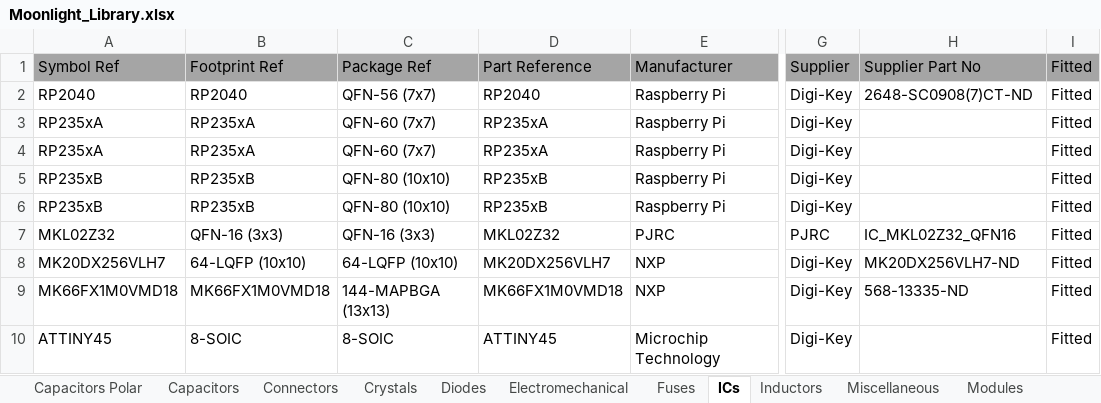
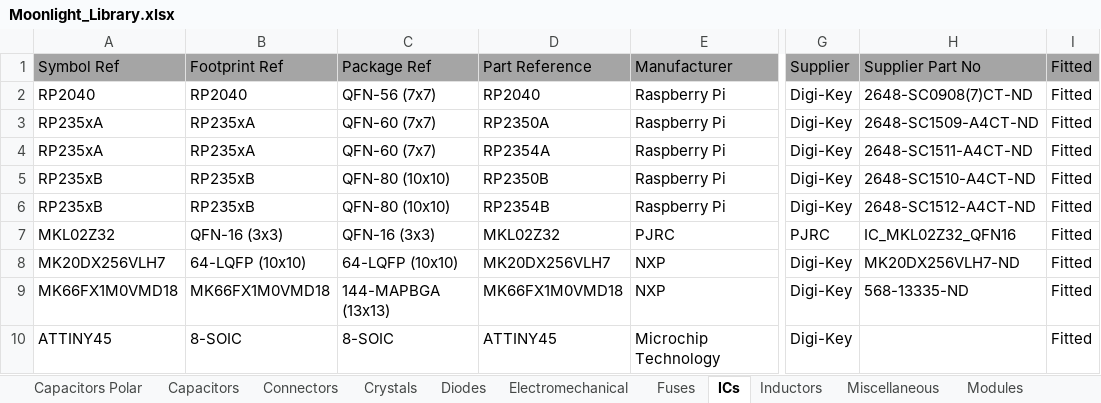
Before and after one commit to manaljosid/Moonlight_Library, an Excel workbook: Moonlight_Library.xlsx, sheet ICs, drawn as a sheet; only a part is shown, gaps mark what is left out; values as stored, in another font and other column widths than the file's, no borders; the diff names each change by its address in the sheet, - before the commit and + after, or states it on an @@ line.

Commit message:
Fix bad info for RP235xx

```diff
--- a/Moonlight_Library.xlsx (sheet ICs)
+++ b/Moonlight_Library.xlsx (sheet ICs)
-D3: RP235xA
+D3: RP2350A
-H3: (empty)
+H3: 2648-SC1509-A4CT-ND
-D4: RP235xA
+D4: RP2354A
-H4: (empty)
+H4: 2648-SC1511-A4CT-ND
-D5: RP235xB
+D5: RP2350B
-H5: (empty)
+H5: 2648-SC1510-A4CT-ND
-D6: RP235xB
+D6: RP2354B
-H6: (empty)
+H6: 2648-SC1512-A4CT-ND
```
